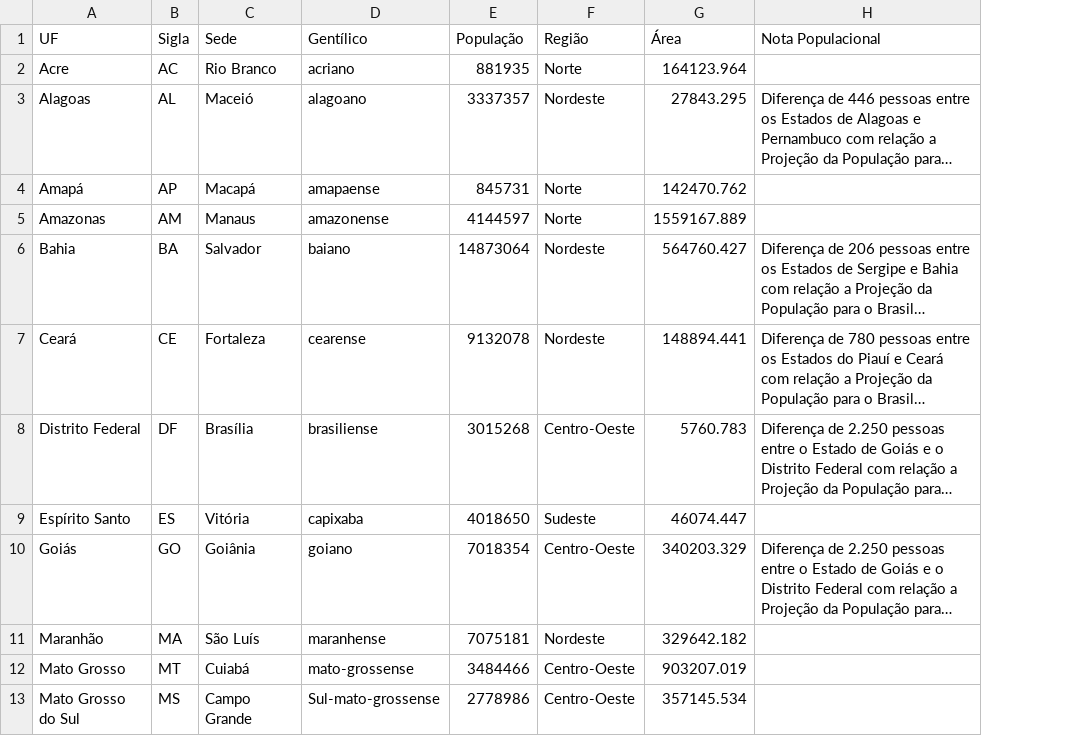
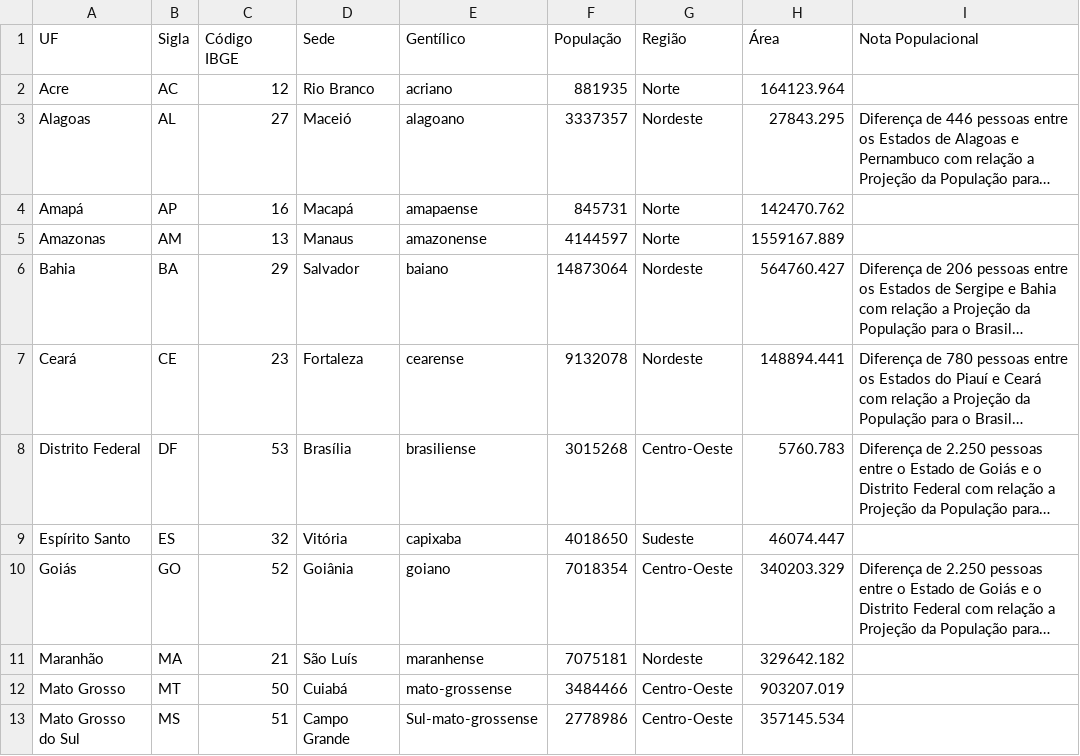
Before and after one commit to rgiaviti/open-data-extractors, a CSV file: censo/ufs-parser/extras/datasource.csv, drawn as a sheet; only a part is shown; long unchanged cells end in …; the diff names each change by its address in the sheet, - before the commit and + after, or states it on an @@ line.

Commit message:
Criado o Parser para Municipios

```diff
--- a/censo/ufs-parser/extras/datasource.csv
+++ b/censo/ufs-parser/extras/datasource.csv
+column C (Código IBGE), rows 2-13: 12 | 27 | 16 | 13 | 29 | 23 | 53 | 32 | 52 | 21 | 50 | 51
```
Also changed, not shown: 20 other files.
